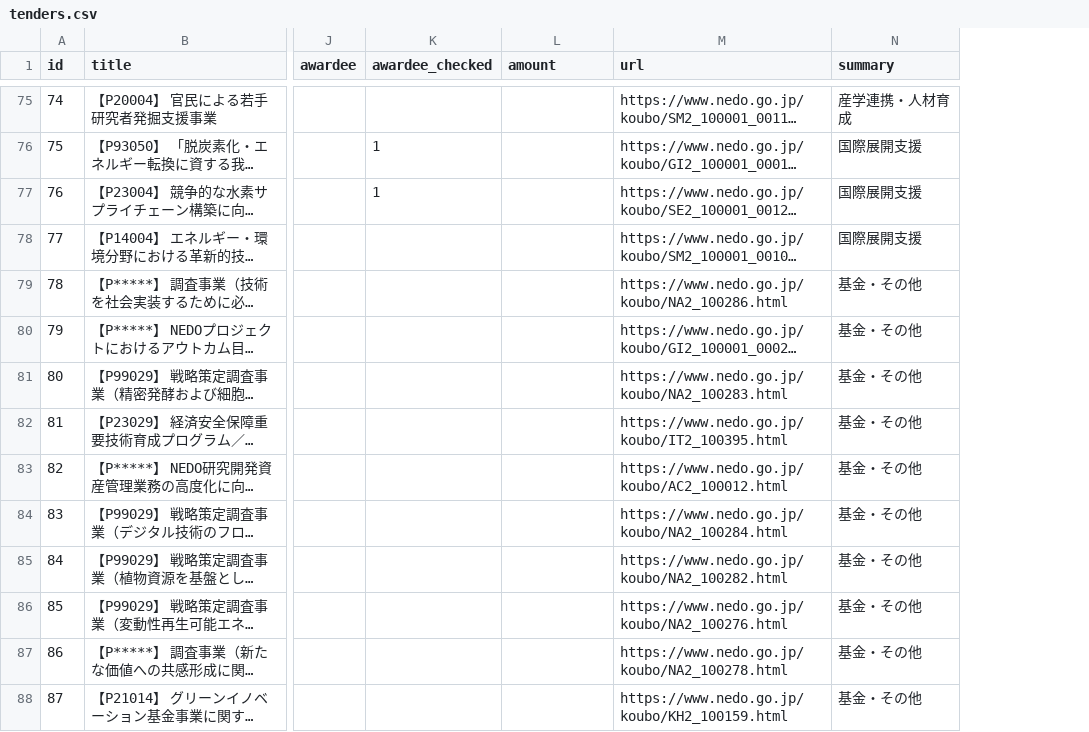
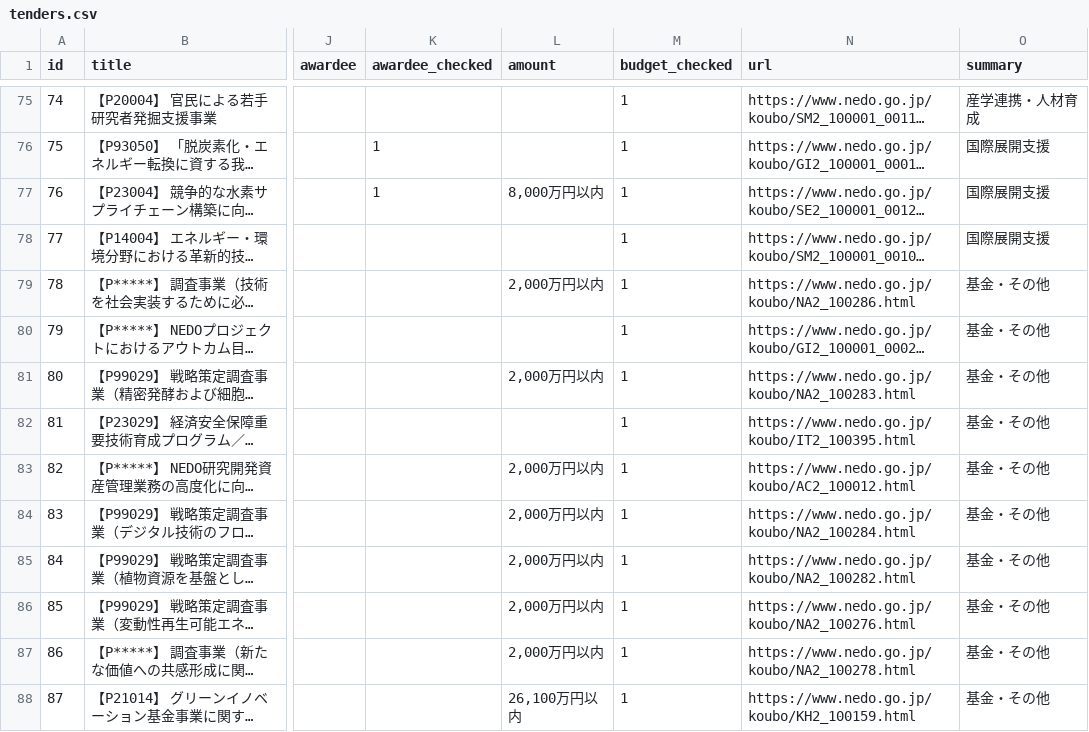
Before and after one commit to bleu1007cerisier-alt/nyusatsu-search, a CSV file: dataset/tenders.csv, drawn as a sheet; only a part is shown, gaps mark what is left out; long unchanged cells end in …; the diff covers the shown part only; the diff names each change by its address in the sheet, - before the commit and + after, or states it on an @@ line.

```diff
--- a/dataset/tenders.csv
+++ b/dataset/tenders.csv
+column M (budget_checked), rows 75-88: all 1
-L77 (amount): (empty)
+L77 (amount): 8,000万円以内
-L79 (amount): (empty)
+L79 (amount): 2,000万円以内
-L81 (amount): (empty)
+L81 (amount): 2,000万円以内
-L83:L87 (amount): (empty)
+L83:L87 (amount): 2,000万円以内
-L88 (amount): (empty)
+L88 (amount): 26,100万円以内
```
Also changed, not shown: 17 edited cells elsewhere in this file, 2 other files.
